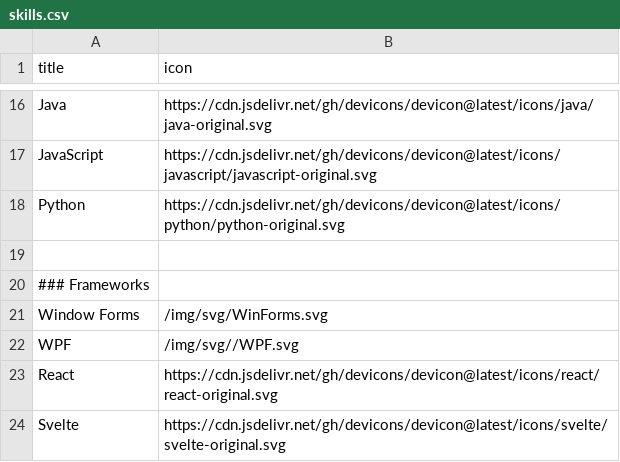
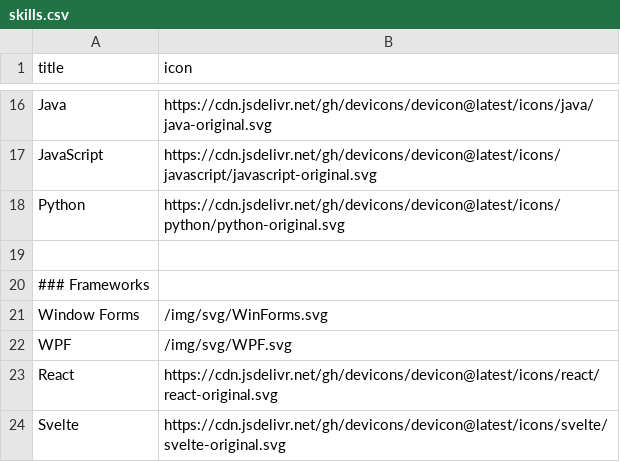
Before and after one commit to stevencastro31/stevencastro31.github.io, a CSV file: src/lib/data/skills.csv, drawn as a sheet; only a part is shown, gaps mark what is left out.

Commit message:
fix: icon directory

```diff
--- a/src/lib/data/skills.csv
+++ b/src/lib/data/skills.csv
@@ -21,3 +21,3 @@ Python|https://cdn.jsdelivr.net/gh/devicons/devicon@latest/icons/python/python-o
 Window Forms|/img/svg/WinForms.svg
-WPF|/img/svg//WPF.svg
+WPF|/img/svg/WPF.svg
 React|https://cdn.jsdelivr.net/gh/devicons/devicon@latest/icons/react/react-original.svg
```
